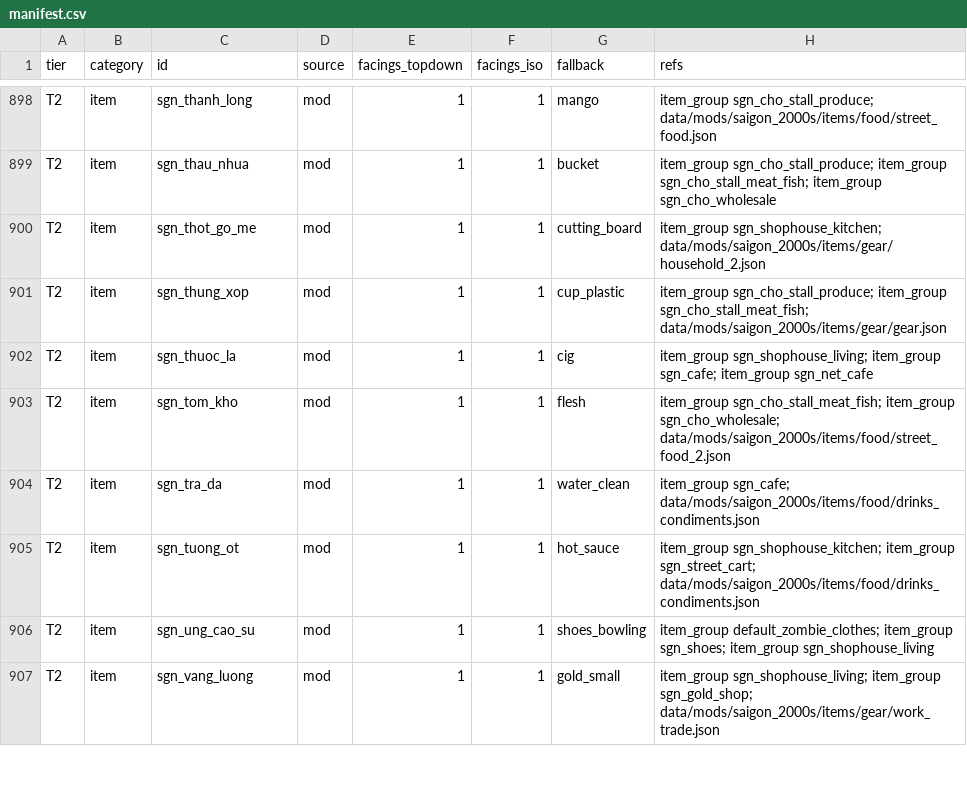
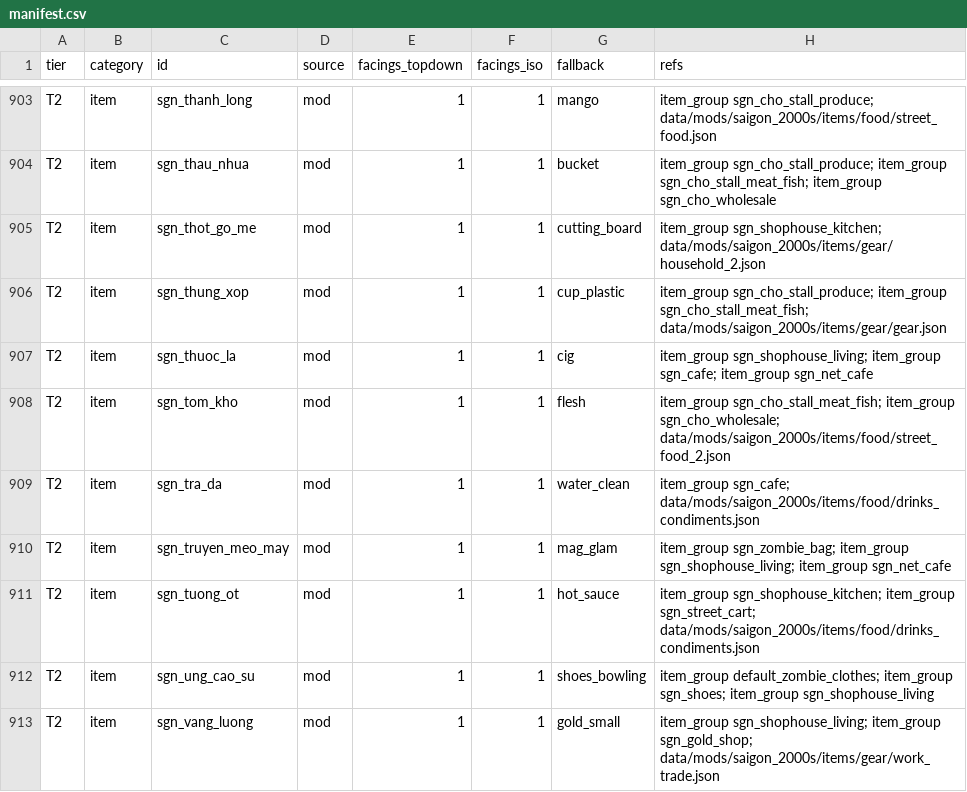
Before and after one commit to andy1912/Cataclysm-DDA, a CSV file: doc/saigon/art/manifest.csv, drawn as a sheet; only a part is shown, gaps mark what is left out; the diff covers the shown part only.

```diff
--- a/doc/saigon/art/manifest.csv
+++ b/doc/saigon/art/manifest.csv
@@ -904,2 +909,3 @@ T2,item,sgn_tom_kho,mod,1,1,flesh,item_group sgn_cho_stall_meat_fish; item_group
 T2,item,sgn_tra_da,mod,1,1,water_clean,item_group sgn_cafe; data/mods/saigon_2000s/items/food/drinks_condiments.json
+T2,item,sgn_truyen_meo_may,mod,1,1,mag_glam,item_group sgn_zombie_bag; item_group sgn_shophouse_living; item_group sgn_net_cafe
 T2,item,sgn_tuong_ot,mod,1,1,hot_sauce,item_group sgn_shophouse_kitchen; item_group sgn_street_cart; data/mods/saigon_2000s/items/food/drinks_condiments.json
```
Also changed, not shown: 7 added rows and 1 edited cell elsewhere in this file, doc/saigon/art/sprite_revision_list.csv, 17 other files.
